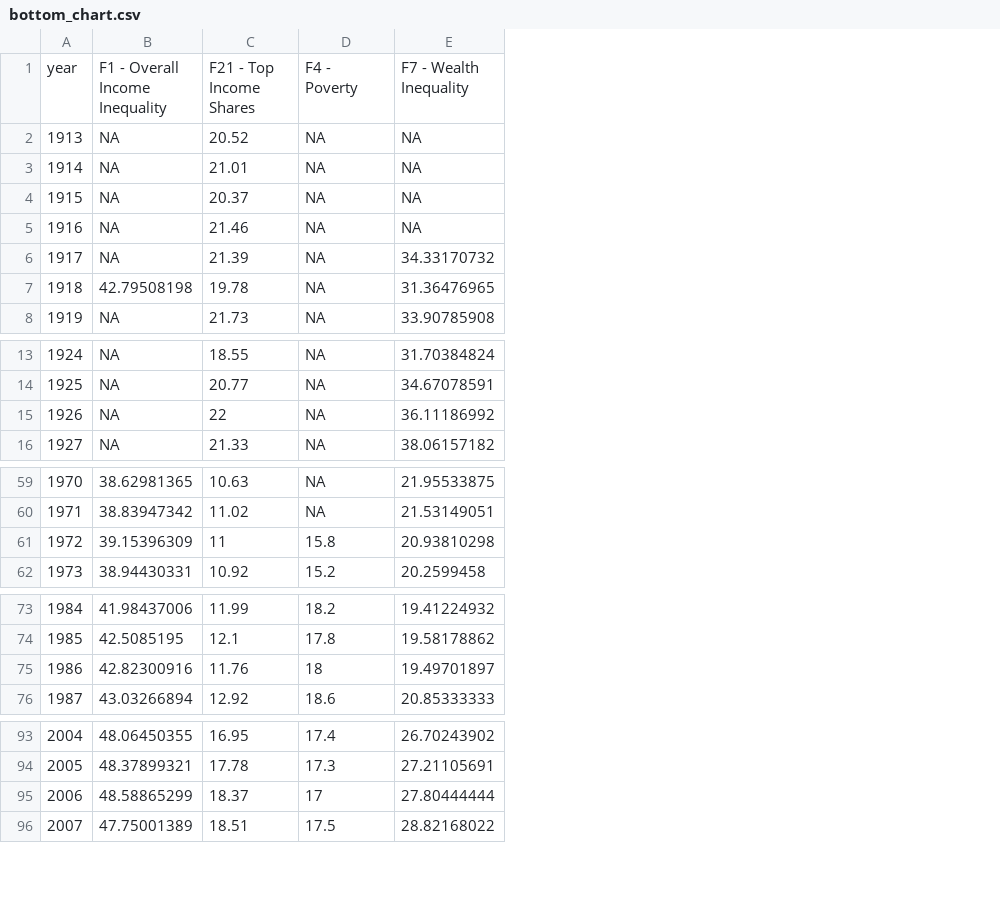
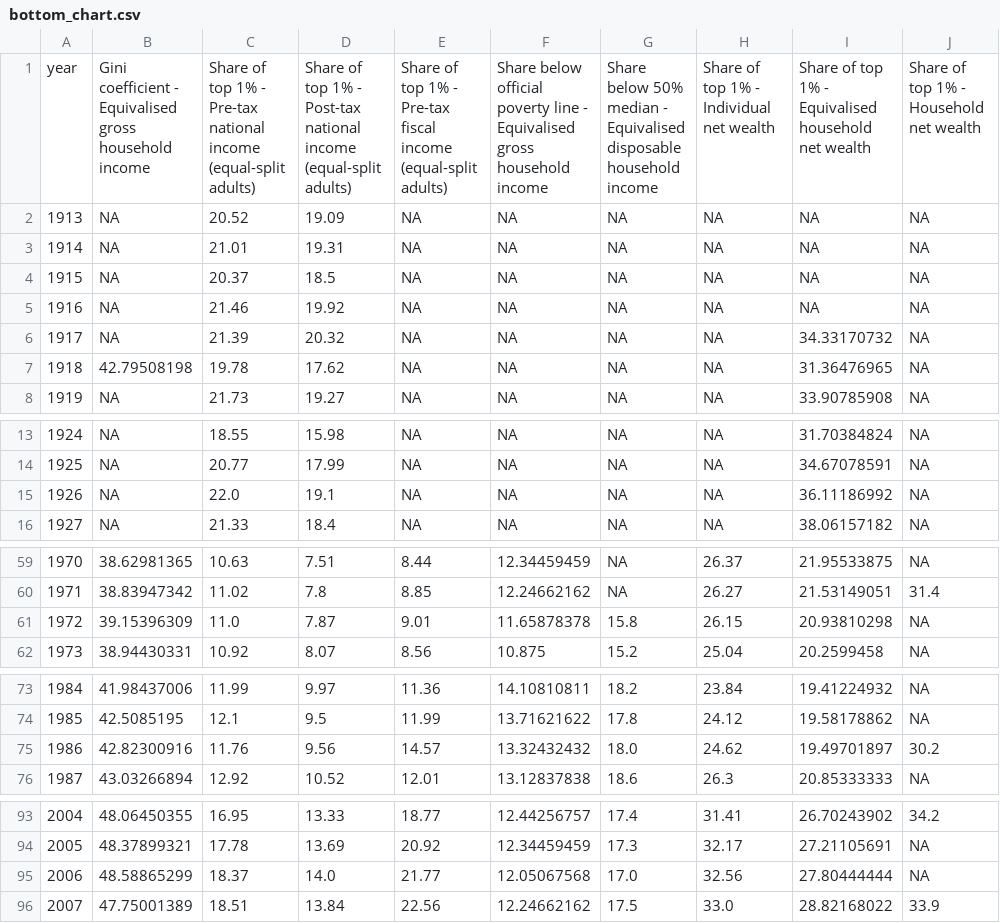
Before and after one commit to owid/chartbook, a CSV file: US/bottom_chart.csv, drawn as a sheet; only a part is shown, gaps mark what is left out; addresses are those after the commit; the diff covers the shown part only; the diff names each change by its address in the sheet, - before the commit and + after, or states it on an @@ line.

```diff
--- a/US/bottom_chart.csv
+++ b/US/bottom_chart.csv
+column D, rows 1-8: Share of top 1% - Post-tax national income (equal-split adults) | 19.09 | 19.31 | 18.5 | 19.92 | 20.32 | 17.62 | 19.27; rows 13-16: 15.98 | 17.99 | 19.1 | 18.4; rows 59-62: 7.51 | 7.8 | 7.87 | 8.07; rows 73-76: 9.97 | 9.5 | 9.56 | 10.52; rows 93-96: 13.33 | 13.69 | 14.0 | 13.84
+column E, rows 1-8: Share of top 1% - Pre-tax fiscal income (equal-split adults) | NA | NA | NA | NA | NA | NA | NA; rows 13-16: all NA; rows 59-62: 8.44 | 8.85 | 9.01 | 8.56; rows 73-76: 11.36 | 11.99 | 14.57 | 12.01; rows 93-96: 18.77 | 20.92 | 21.77 | 22.56
+column F, rows 1-8: Share below official poverty line - Equivalised gross household income | NA | NA | NA | NA | NA | NA | NA; rows 13-16: all NA; rows 59-62: 12.34459459 | 12.24662162 | 11.65878378 | 10.875; rows 73-76: 14.10810811 | 13.71621622 | 13.32432432 | 13.12837838; rows 93-96: 12.44256757 | 12.34459459 | 12.05067568 | 12.24662162
+column H, rows 1-8: Share of top 1% - Individual net wealth | NA | NA | NA | NA | NA | NA | NA; rows 13-16: all NA; rows 59-62: 26.37 | 26.27 | 26.15 | 25.04; rows 73-76: 23.84 | 24.12 | 24.62 | 26.3; rows 93-96: 31.41 | 32.17 | 32.56 | 33.0
+column J, rows 1-8: Share of top 1% - Household net wealth | NA | NA | NA | NA | NA | NA | NA; rows 13-16: all NA; rows 59-62: NA | 31.4 | NA | NA; rows 73-76: NA | NA | 30.2 | NA; rows 93-96: 34.2 | NA | NA | 33.9
-B1: F1 - Overall Income Inequality
+B1: Gini coefficient - Equivalised gross household income
-C1: F21 - Top Income Shares
+C1: Share of top 1% - Pre-tax national income (equal-split adults)
-G1: F4 - Poverty
+G1: Share below 50% median - Equivalised disposable household income
-I1: F7 - Wealth Inequality
+I1: Share of top 1% - Equivalised household net wealth
-C15: 22
+C15: 22.0
-C61: 11
+C61: 11.0
-G75: 18
+G75: 18.0
-G95: 17
+G95: 17.0
```
Also changed, not shown: 1 edited cell elsewhere in this file, US/top_chart.csv, 1 other file.
